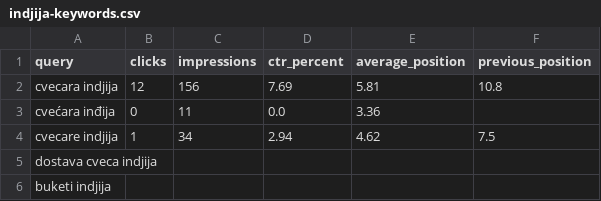
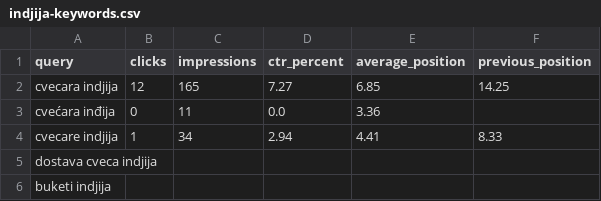
Before and after one commit to darkotosic/lotos-seo-monitornig, a CSV file: reports/indjija-keywords.csv, drawn as a sheet.

```diff
--- a/reports/indjija-keywords.csv
+++ b/reports/indjija-keywords.csv
@@ -1,5 +1,5 @@
 query,clicks,impressions,ctr_percent,average_position,previous_position
-cvecara indjija,12,156,7.69,5.81,10.8
+cvecara indjija,12,165,7.27,6.85,14.25
 cvećara inđija,0,11,0.0,3.36,
-cvecare indjija,1,34,2.94,4.62,7.5
+cvecare indjija,1,34,2.94,4.41,8.33
 dostava cveca indjija,,,,,
```
Also changed, not shown: reports/indjija-history.csv, reports/indjija-rank-history.csv, 10 other files.
